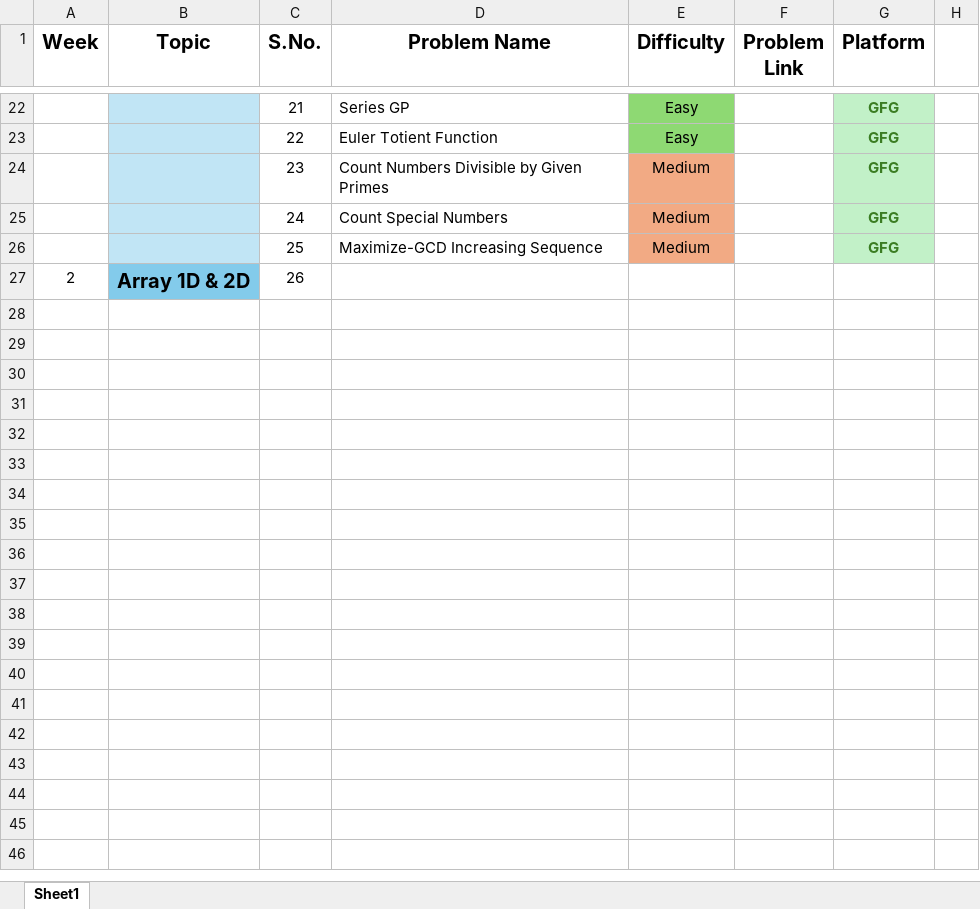
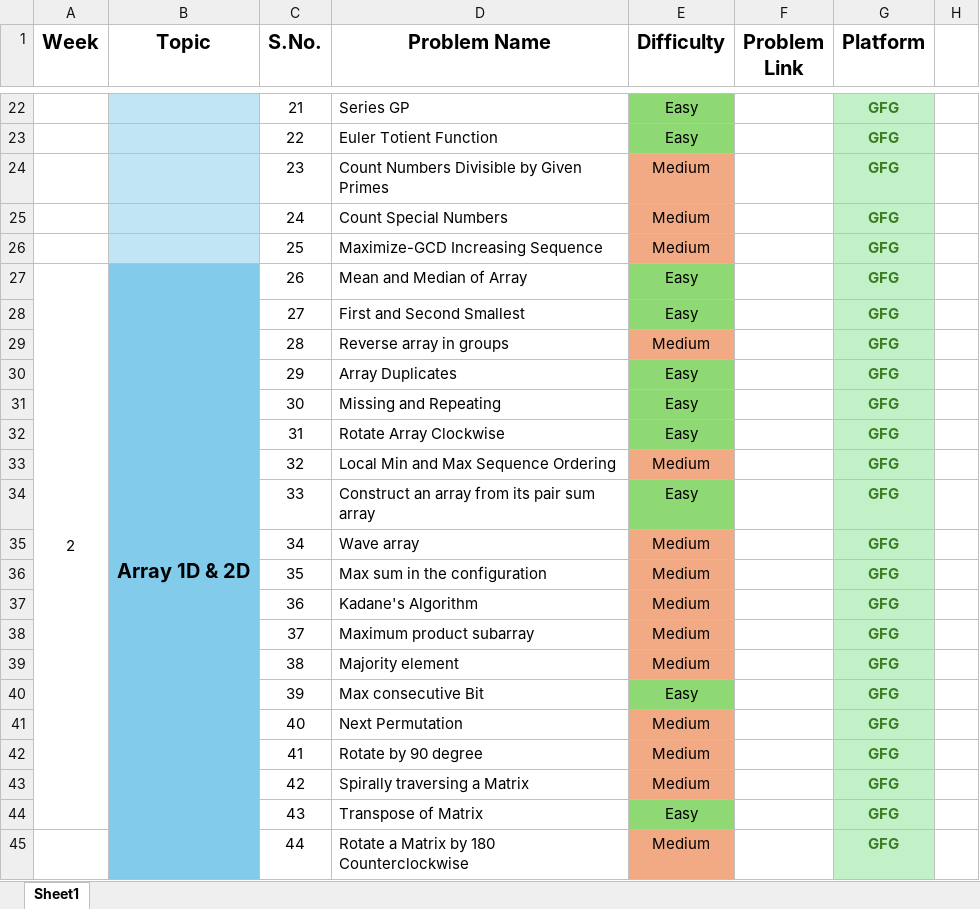
Before and after one commit to Aditya-git2/DSA-360-GFG, an Excel workbook: DSA 360 Excelsheet.xlsx, sheet Sheet1, drawn as a sheet; only a part is shown, gaps mark what is left out; values as stored, in another font and other column widths than the file's, no borders; the diff covers the shown part only; the diff names each change by its address in the sheet, - before the commit and + after, or states it on an @@ line.

Commit message:
Add files via upload

```diff
--- a/DSA 360 Excelsheet.xlsx (sheet Sheet1)
+++ b/DSA 360 Excelsheet.xlsx (sheet Sheet1)
+A27:A44 merged
+B27:B47 merged
-D27 (Problem Name): (empty)
+D27 (Problem Name): Mean and Median of Array
-E27 (Difficulty): (empty)
+E27 (Difficulty): Easy
-E27 fill: none
+E27 fill: #8ED973
-G27 (Platform): (empty)
+G27 (Platform): GFG
-G27 fill: none
+G27 fill: #C2F1C8
+row 28:  |  | 27 | First and Second Smallest | Easy |  | GFG
+row 29:  |  | 28 | Reverse array in groups | Medium |  | GFG
+row 30:  |  | 29 | Array Duplicates | Easy |  | GFG
+row 31:  |  | 30 | Missing and Repeating | Easy |  | GFG
+row 32:  |  | 31 | Rotate Array Clockwise | Easy |  | GFG
+row 33:  |  | 32 | Local Min and Max Sequence Ordering | Medium |  | GFG
+row 34:  |  | 33 | Construct an array from its pair sum array | Easy |  | GFG
+row 35:  |  | 34 | Wave array | Medium |  | GFG
+row 36:  |  | 35 | Max sum in the configuration | Medium |  | GFG
+row 37:  |  | 36 | Kadane's Algorithm | Medium |  | GFG
+row 38:  |  | 37 | Maximum product subarray | Medium |  | GFG
+row 39:  |  | 38 | Majority element | Medium |  | GFG
+row 40:  |  | 39 | Max consecutive Bit | Easy |  | GFG
+row 41:  |  | 40 | Next Permutation | Medium |  | GFG
+row 42:  |  | 41 | Rotate by 90 degree | Medium |  | GFG
+row 43:  |  | 42 | Spirally traversing a Matrix | Medium |  | GFG
+row 44:  |  | 43 | Transpose of Matrix | Easy |  | GFG
+row 45:  |  | 44 | Rotate a Matrix by 180 Counterclockwise | Medium |  | GFG
```
Also changed, not shown: 8 added rows, 1 edited cell and cell formats elsewhere in this sheet.
